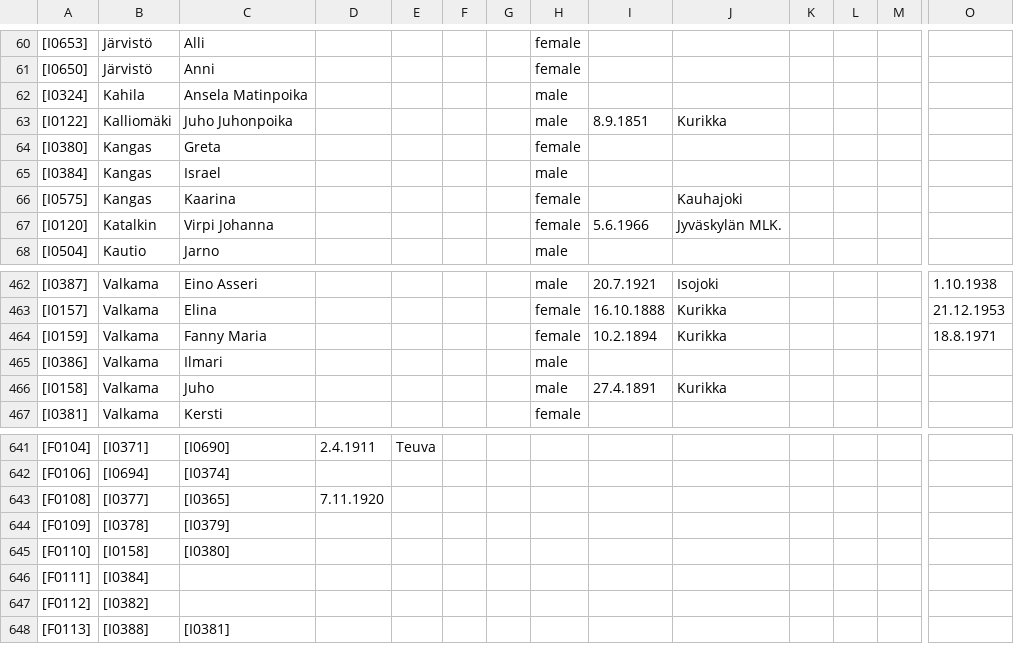
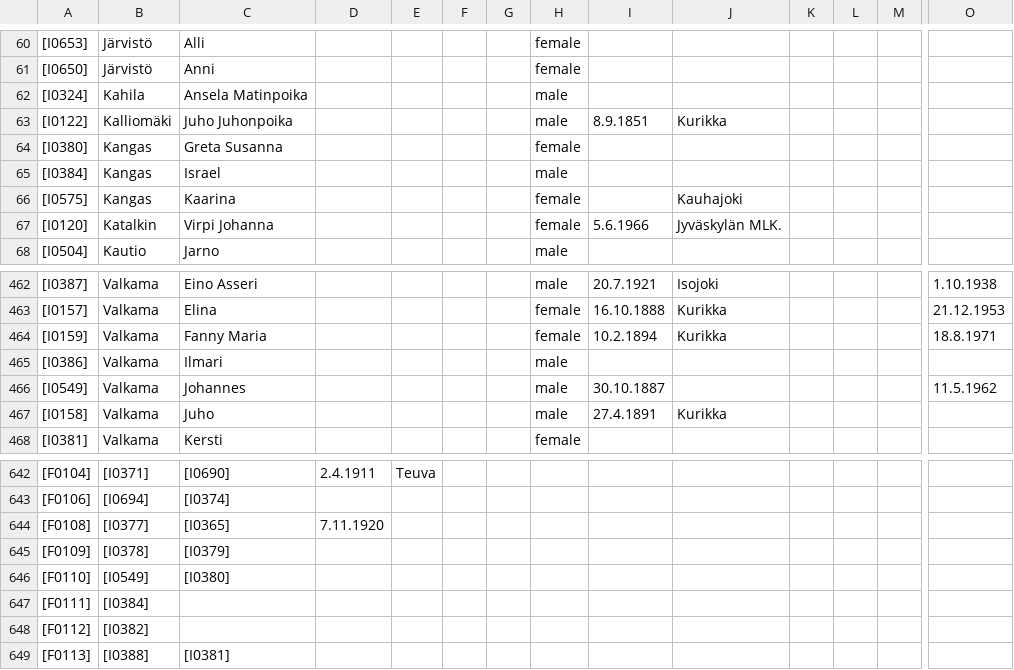
Before and after one commit to keskival/sukupuu, a CSV file: Tero_Keski-Valkama.csv, drawn as a sheet; only a part is shown, gaps mark what is left out; addresses are those after the commit; rows hold the shown columns only; the diff names each change by its address in the sheet, - before the commit and + after, or states it on an @@ line.

Commit message:
Fixed a mistake in relation to Kerry Valkama.

```diff
--- a/Tero_Keski-Valkama.csv
+++ b/Tero_Keski-Valkama.csv
-C64: Greta
+C64: Greta Susanna
+row 466: [I0549] | Valkama | Johannes |  |  |  |  | male | 30.10.1887 |  |  |  |  | 11.5.1962
-B646: [I0158]
+B646: [I0549]
```
Also changed, not shown: 4 other files.
